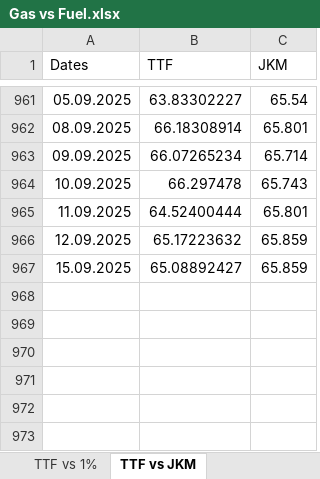
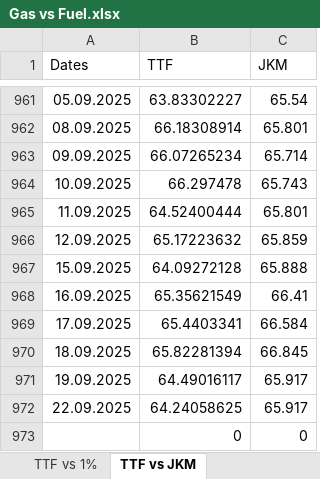
Before and after one commit to charlesgre/fuel-dashboard, an Excel workbook: Fuel vs gas/Gas vs Fuel.xlsx, sheet TTF vs JKM, drawn as a sheet; only a part is shown, gaps mark what is left out; values as stored, in another font and other column widths than the file's, no borders; charts and pictures and table styles not drawn; the diff names each change by its address in the sheet, - before the commit and + after, or states it on an @@ line.

```diff
--- a/Fuel vs gas/Gas vs Fuel.xlsx (sheet TTF vs JKM)
+++ b/Fuel vs gas/Gas vs Fuel.xlsx (sheet TTF vs JKM)
-B967 (TTF): 65.08892427
+B967 (TTF): 64.09272128
-C967 (JKM): 65.859
+C967 (JKM): 65.888
+row 968: 16.09.2025 | 65.35621549 | 66.41
+row 969: 17.09.2025 | 65.4403341 | 66.584
+row 970: 18.09.2025 | 65.82281394 | 66.845
+row 971: 19.09.2025 | 64.49016117 | 65.917
+row 972: 22.09.2025 | 64.24058625 | 65.917
+row 973:  | 0 | 0
```
Also changed, not shown: sheet TTF vs 1%, sheet TTF vs 3.5 Barg, sheet JKM vs 380, charts or pictures, CDD/Data temperatures.xlsx, CDD/Forecast temperatures.xlsx, 5 other files.
